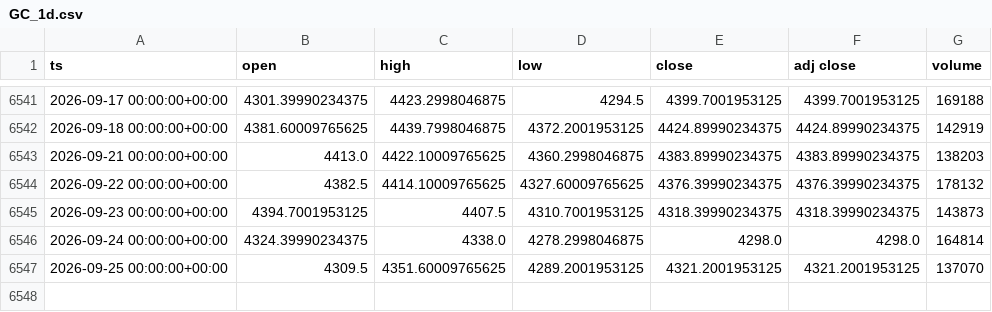
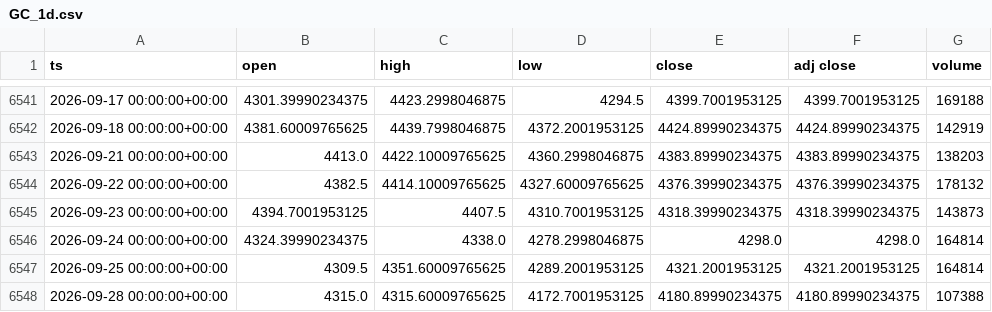
Before and after one commit to dayfartrade/north, a CSV file: data/gc/GC_1d.csv, drawn as a sheet; only a part is shown, gaps mark what is left out.

```diff
--- a/data/gc/GC_1d.csv
+++ b/data/gc/GC_1d.csv
@@ -6546,2 +6546,3 @@ ts,open,high,low,close,adj close,volume
 2026-09-24 00:00:00+00:00,4324.39990234375,4338.0,4278.2998046875,4298.0,4298.0,164814
-2026-09-25 00:00:00+00:00,4309.5,4351.60009765625,4289.2001953125,4321.2001953125,4321.2001953125,137070
+2026-09-25 00:00:00+00:00,4309.5,4351.60009765625,4289.2001953125,4321.2001953125,4321.2001953125,164814
+2026-09-28 00:00:00+00:00,4315.0,4315.60009765625,4172.7001953125,4180.89990234375,4180.89990234375,107388
```
